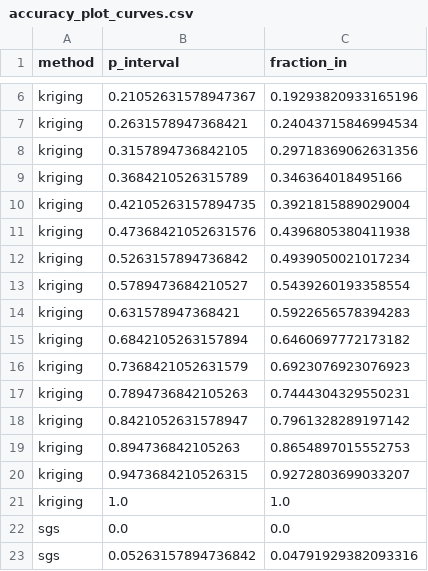
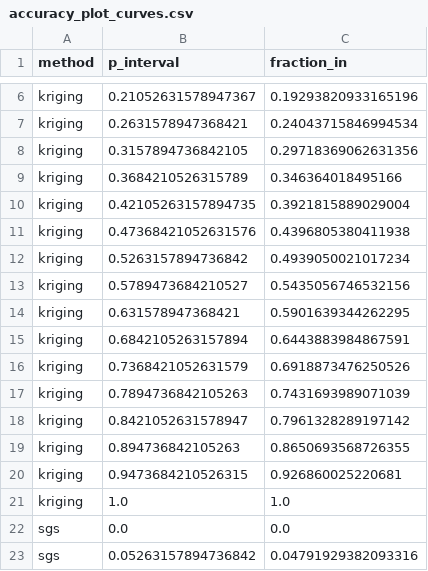
Before and after one commit to ZeroRootJ/NewWorld, a CSV file: results/processed/base_case/accuracy_plot_curves.csv, drawn as a sheet; only a part is shown, gaps mark what is left out.

```diff
--- a/results/processed/base_case/accuracy_plot_curves.csv
+++ b/results/processed/base_case/accuracy_plot_curves.csv
@@ -12,10 +12,10 @@ kriging,0.47368421052631576,0.4396805380411938
 kriging,0.5263157894736842,0.4939050021017234
-kriging,0.5789473684210527,0.5439260193358554
-kriging,0.631578947368421,0.5922656578394283
-kriging,0.6842105263157894,0.6460697772173182
-kriging,0.7368421052631579,0.6923076923076923
-kriging,0.7894736842105263,0.7444304329550231
+kriging,0.5789473684210527,0.5435056746532156
+kriging,0.631578947368421,0.5901639344262295
+kriging,0.6842105263157894,0.6443883984867591
+kriging,0.7368421052631579,0.6918873476250526
+kriging,0.7894736842105263,0.7431693989071039
 kriging,0.8421052631578947,0.7961328289197142
-kriging,0.894736842105263,0.8654897015552753
-kriging,0.9473684210526315,0.9272803699033207
+kriging,0.894736842105263,0.8650693568726355
+kriging,0.9473684210526315,0.926860025220681
 kriging,1.0,1.0
```
Also changed, not shown: results/processed/base_case/metrics.csv, 12 other files.
